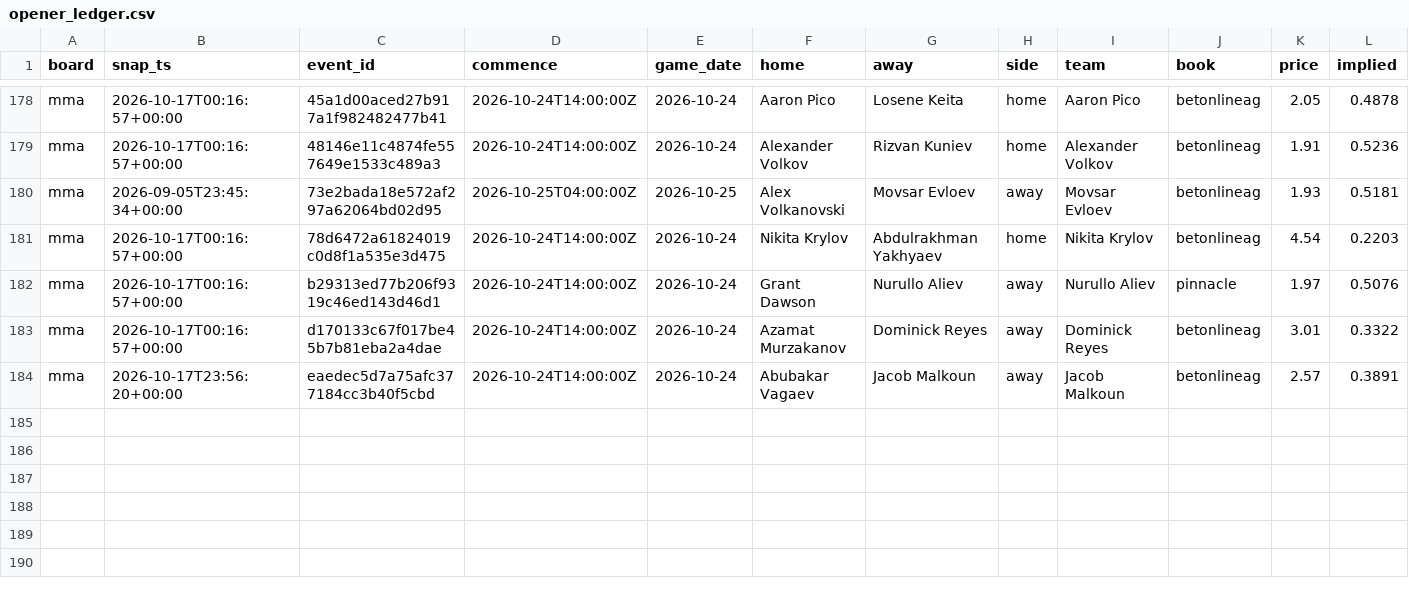
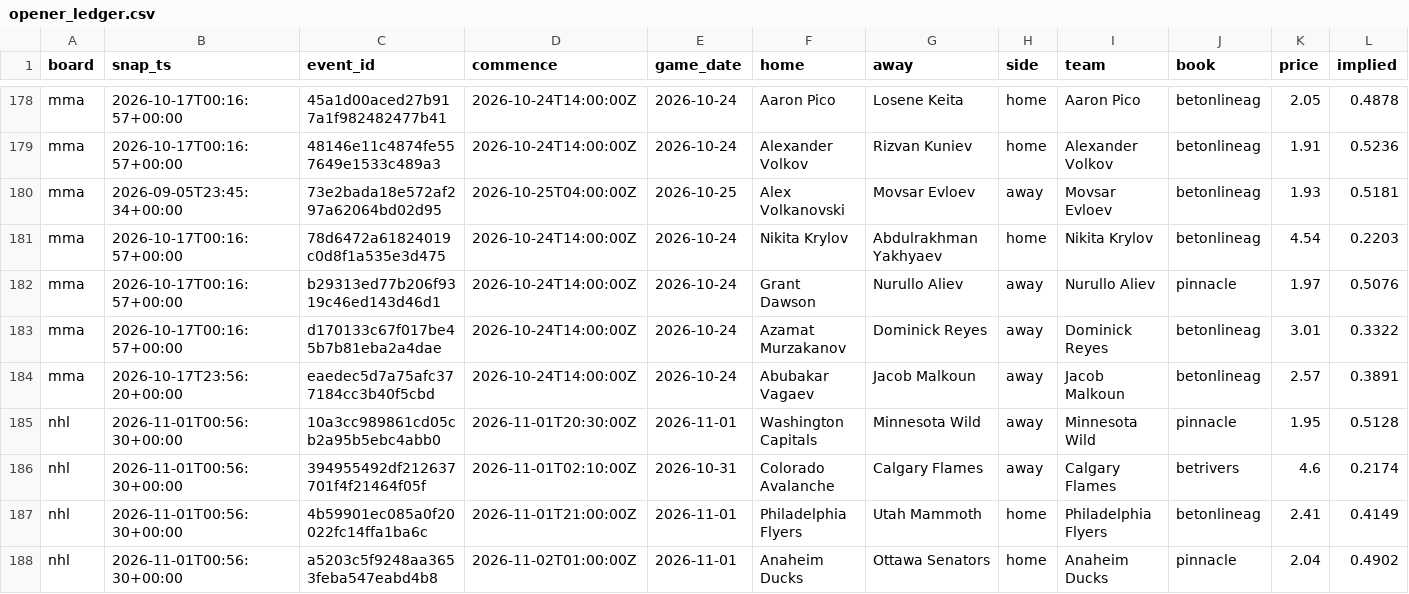
Before and after one commit to azcal/mbm-data, a CSV file: ledger/opener_ledger.csv, drawn as a sheet; only a part is shown, gaps mark what is left out; rows hold the shown columns only; the diff names each change by its address in the sheet, - before the commit and + after, or states it on an @@ line.

Commit message:
ledger 2026-11-01

```diff
--- a/ledger/opener_ledger.csv
+++ b/ledger/opener_ledger.csv
+row 185: nhl | 2026-11-01T00:56:30+00:00 | 10a3cc989861cd05cb2a95b5ebc4abb0 | 2026-11-01T20:30:00Z | 2026-11-01 | Washington Capitals | Minnesota Wild | away | Minnesota Wild | pinnacle | 1.95 | 0.5128
+row 186: nhl | 2026-11-01T00:56:30+00:00 | 394955492df212637701f4f21464f05f | 2026-11-01T02:10:00Z | 2026-10-31 | Colorado Avalanche | Calgary Flames | away | Calgary Flames | betrivers | 4.6 | 0.2174
+row 187: nhl | 2026-11-01T00:56:30+00:00 | 4b59901ec085a0f20022fc14ffa1ba6c | 2026-11-01T21:00:00Z | 2026-11-01 | Philadelphia Flyers | Utah Mammoth | home | Philadelphia Flyers | betonlineag | 2.41 | 0.4149
+row 188: nhl | 2026-11-01T00:56:30+00:00 | a5203c5f9248aa3653feba547eabd4b8 | 2026-11-02T01:00:00Z | 2026-11-01 | Anaheim Ducks | Ottawa Senators | home | Anaheim Ducks | pinnacle | 2.04 | 0.4902
```
